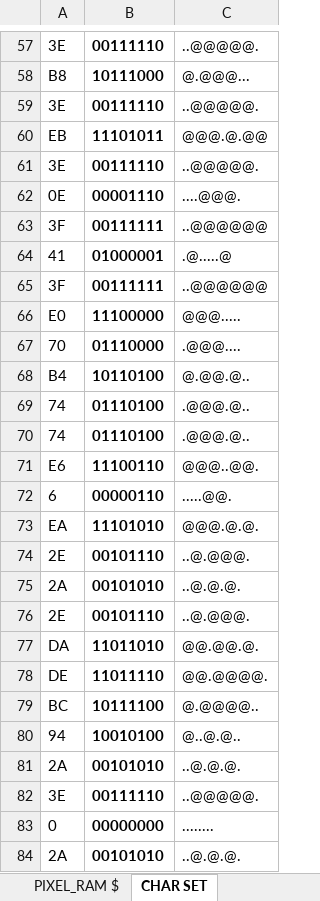
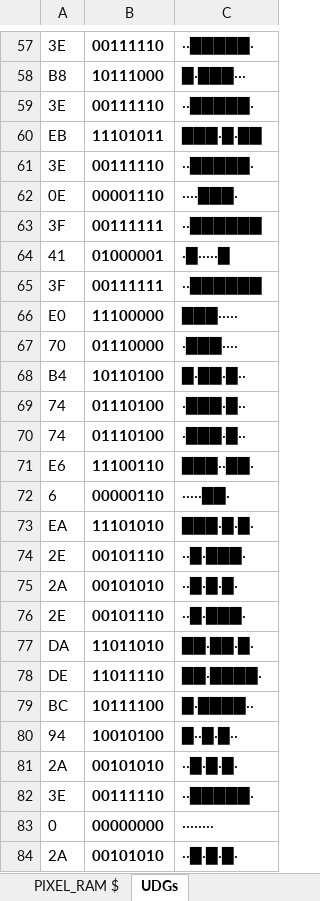
Before and after one commit to phillipeaton/JETPAC_VIC-20_disassembly, an Excel workbook: memory_map.xlsx, sheet UDGs, drawn as a sheet; only a part is shown, gaps mark what is left out; values as stored, in another font and other column widths than the file's, no borders; the diff covers the shown part only; the diff names each change by its address in the sheet, - before the commit and + after, or states it on an @@ line.

```diff
--- a/memory_map.xlsx (sheet UDGs)
+++ b/memory_map.xlsx (sheet UDGs)
-sheet tab: CHAR SET
+sheet tab: UDGs
-C57: ..@@@@@.
+C57: ∙∙█████∙
-C58: @.@@@...
+C58: █∙███∙∙∙
-C59: ..@@@@@.
+C59: ∙∙█████∙
-C60: @@@.@.@@
+C60: ███∙█∙██
-C61: ..@@@@@.
+C61: ∙∙█████∙
-C62: ....@@@.
+C62: ∙∙∙∙███∙
-C63: ..@@@@@@
+C63: ∙∙██████
-C64: .@.....@
+C64: ∙█∙∙∙∙∙█
-C65: ..@@@@@@
+C65: ∙∙██████
-C66: @@@.....
+C66: ███∙∙∙∙∙
-C67: .@@@....
+C67: ∙███∙∙∙∙
-C68: @.@@.@..
+C68: █∙██∙█∙∙
-C69:C70: .@@@.@..
+C69:C70: ∙███∙█∙∙
-C71: @@@..@@.
+C71: ███∙∙██∙
-C72: .....@@.
+C72: ∙∙∙∙∙██∙
-C73: @@@.@.@.
+C73: ███∙█∙█∙
-C74: ..@.@@@.
+C74: ∙∙█∙███∙
-C75: ..@.@.@.
+C75: ∙∙█∙█∙█∙
-C76: ..@.@@@.
+C76: ∙∙█∙███∙
-C77: @@.@@.@.
+C77: ██∙██∙█∙
-C78: @@.@@@@.
+C78: ██∙████∙
-C79: @.@@@@..
+C79: █∙████∙∙
-C80: @..@.@..
+C80: █∙∙█∙█∙∙
-C81: ..@.@.@.
+C81: ∙∙█∙█∙█∙
-C82: ..@@@@@.
+C82: ∙∙█████∙
-C83: ........
+C83: ∙∙∙∙∙∙∙∙
-C84: ..@.@.@.
+C84: ∙∙█∙█∙█∙
```
Also changed, not shown: 1 added row, 1 removed row and 1932 edited cells elsewhere in this sheet, other sheet tabs, charts or pictures, 3 other files.
